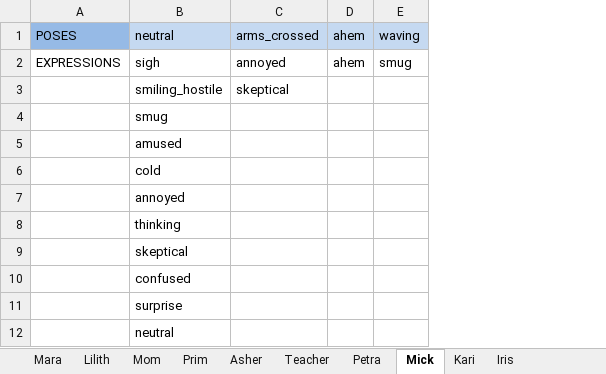
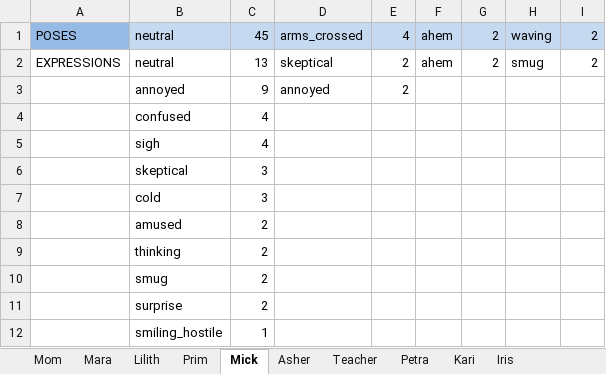
Before and after one commit to D3REKZHANG/story-scripts, an Excel workbook: Act 1 expressions.xlsx, sheet Mick, drawn as a sheet; values as stored, in another font and other column widths than the file's, no borders; removed rows and columns are numbered as before the commit, all else as after; the diff names each change by its address in the sheet, - before the commit and + after, or states it on an @@ line.

```diff
--- a/Act 1 expressions.xlsx (sheet Mick)
+++ b/Act 1 expressions.xlsx (sheet Mick)
@@ sheet tab order changed: Mom | Mara | Lilith | Prim | Mick | Asher | Teacher | Petra | Kari | Iris @@
+column C, rows 1-2: 45 | 13; rows 10-12: 2 | 2 | 1
+column E, rows 1-2: 4 | 2
+column G, rows 1-2: 2 | 2
+column I, rows 1-2: 2 | 2
-B2: sigh
+B2: neutral
-D2: annoyed
+D2: skeptical
-row 3:  | smiling_hostile | skeptical
+row 3:  | annoyed | 9 | annoyed | 2
@@ row 10 moved to row 4: confused @@
+row 5:  | sigh | 4
@@ row 9 moved to row 6: skeptical @@
@@ row 6 moved to row 7: cold @@
@@ row 5 moved to row 8: amused @@
@@ row 8 moved to row 9: thinking @@
-row 7:  | annoyed
-B12: neutral
+B12: smiling_hostile
```
Also changed, not shown: sheet Mara, sheet Prim, sheet Teacher, sheet Asher, sheet Lilith, sheet Petra, 3 more sheets, 7 other files.
